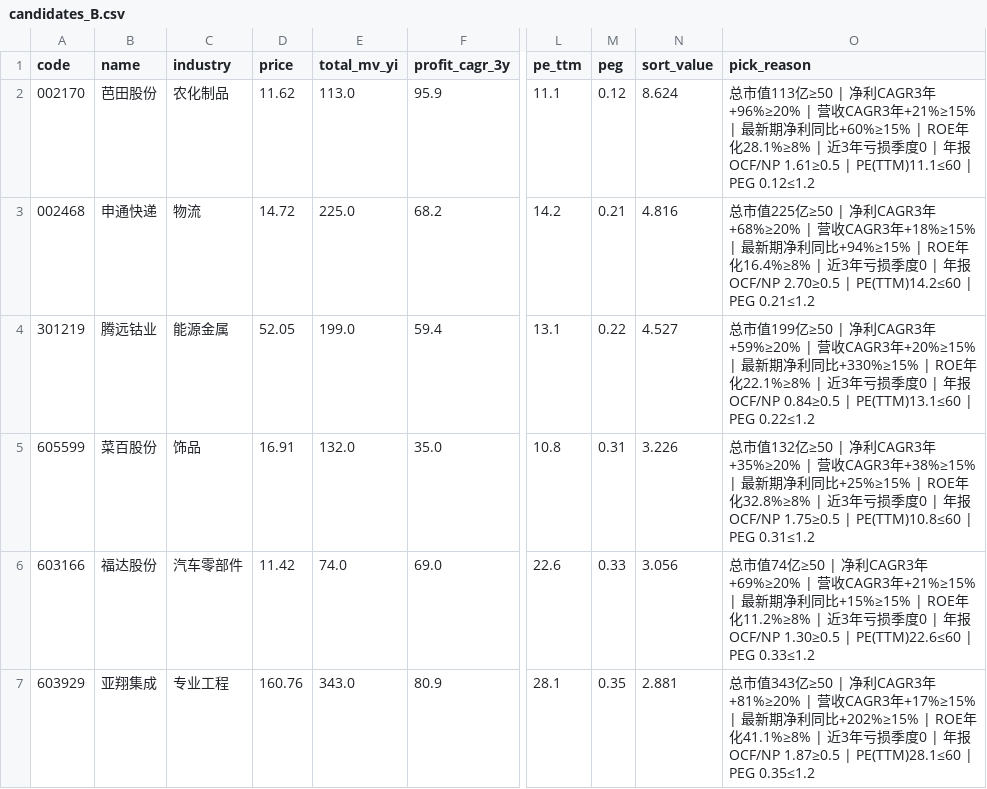
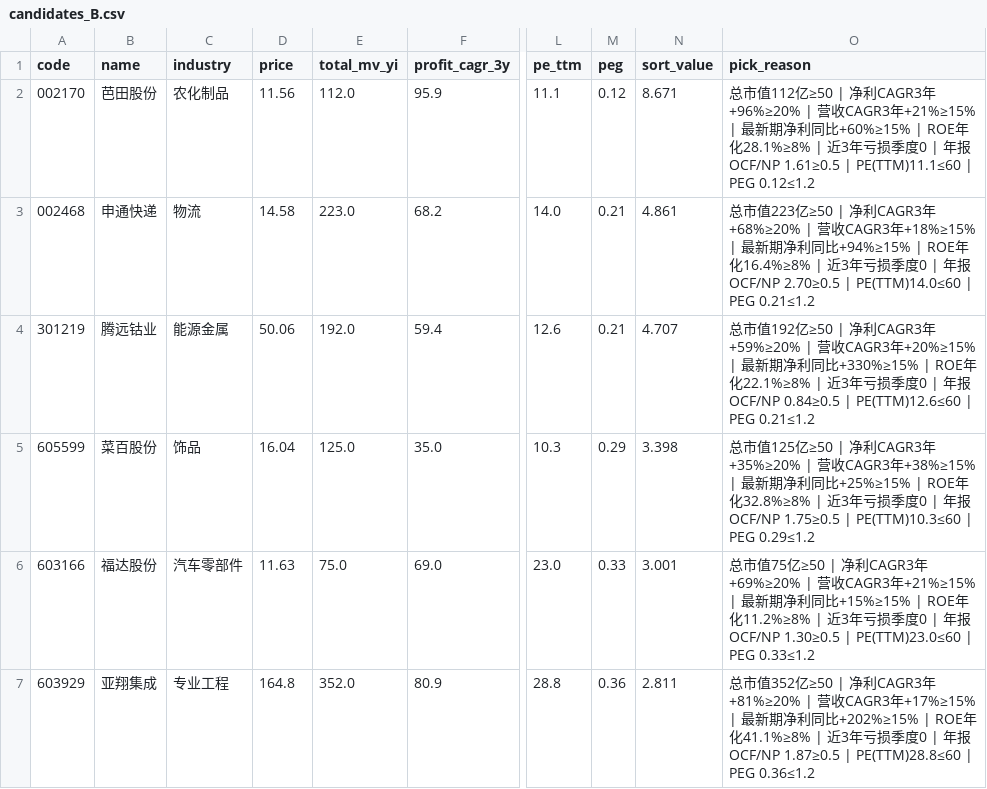
Before and after one commit to hitwhoyxw/stock_buy_notify, a CSV file: data/candidates_B.csv, drawn as a sheet; only a part is shown, gaps mark what is left out; the diff covers the shown part only; the diff names each change by its address in the sheet, - before the commit and + after, or states it on an @@ line.

```diff
--- a/data/candidates_B.csv
+++ b/data/candidates_B.csv
-D2 (price): 11.62
+D2 (price): 11.56
-E2 (total_mv_yi): 113.0
+E2 (total_mv_yi): 112.0
-N2 (sort_value): 8.624
+N2 (sort_value): 8.671
-O2 (pick_reason): …市值113亿≥50…
+O2 (pick_reason): …市值112亿≥50…
-D3 (price): 14.72
+D3 (price): 14.58
-E3 (total_mv_yi): 225.0
+E3 (total_mv_yi): 223.0
-L3 (pe_ttm): 14.2
+L3 (pe_ttm): 14.0
-N3 (sort_value): 4.816
+N3 (sort_value): 4.861
-O3 (pick_reason): …市值225亿≥50 | 净利CAGR3年+68%≥20% | 营收CAGR3年+18%≥15% | 最新期净利同比+94%≥15% | ROE年化16.4%≥8% | 近3年亏损季度0 | 年报OCF/NP 2.70≥0.5 | PE(TTM)14.2≤60 | PEG…
+O3 (pick_reason): …市值223亿≥50 | 净利CAGR3年+68%≥20% | 营收CAGR3年+18%≥15% | 最新期净利同比+94%≥15% | ROE年化16.4%≥8% | 近3年亏损季度0 | 年报OCF/NP 2.70≥0.5 | PE(TTM)14.0≤60 | PEG…
-D4 (price): 52.05
+D4 (price): 50.06
-E4 (total_mv_yi): 199.0
+E4 (total_mv_yi): 192.0
-L4 (pe_ttm): 13.1
+L4 (pe_ttm): 12.6
-M4 (peg): 0.22
+M4 (peg): 0.21
-N4 (sort_value): 4.527
+N4 (sort_value): 4.707
-O4 (pick_reason): …市值199亿≥50 | 净利CAGR3年+59%≥20% | 营收CAGR3年+20%≥15% | 最新期净利同比+330%≥15% | ROE年化22.1%≥8% | 近3年亏损季度0 | 年报OCF/NP 0.84≥0.5 | PE(TTM)13.1≤60 | PEG 0.22≤1.2
+O4 (pick_reason): …市值192亿≥50 | 净利CAGR3年+59%≥20% | 营收CAGR3年+20%≥15% | 最新期净利同比+330%≥15% | ROE年化22.1%≥8% | 近3年亏损季度0 | 年报OCF/NP 0.84≥0.5 | PE(TTM)12.6≤60 | PEG 0.21≤1.2
-D5 (price): 16.91
+D5 (price): 16.04
-E5 (total_mv_yi): 132.0
+E5 (total_mv_yi): 125.0
-L5 (pe_ttm): 10.8
+L5 (pe_ttm): 10.3
-M5 (peg): 0.31
+M5 (peg): 0.29
-N5 (sort_value): 3.226
+N5 (sort_value): 3.398
-O5 (pick_reason): …市值132亿≥50 | 净利CAGR3年+35%≥20% | 营收CAGR3年+38%≥15% | 最新期净利同比+25%≥15% | ROE年化32.8%≥8% | 近3年亏损季度0 | 年报OCF/NP 1.75≥0.5 | PE(TTM)10.8≤60 | PEG 0.31≤1.2
+O5 (pick_reason): …市值125亿≥50 | 净利CAGR3年+35%≥20% | 营收CAGR3年+38%≥15% | 最新期净利同比+25%≥15% | ROE年化32.8%≥8% | 近3年亏损季度0 | 年报OCF/NP 1.75≥0.5 | PE(TTM)10.3≤60 | PEG 0.29≤1.2
-D6 (price): 11.42
+D6 (price): 11.63
-E6 (total_mv_yi): 74.0
+E6 (total_mv_yi): 75.0
-L6 (pe_ttm): 22.6
+L6 (pe_ttm): 23.0
-N6 (sort_value): 3.056
+N6 (sort_value): 3.001
-O6 (pick_reason): …市值74亿≥50 | 净利CAGR3年+69%≥20% | 营收CAGR3年+21%≥15% | 最新期净利同比+15%≥15% | ROE年化11.2%≥8% | 近3年亏损季度0 | 年报OCF/NP 1.30≥0.5 | PE(TTM)22.6≤60 | PEG…
+O6 (pick_reason): …市值75亿≥50 | 净利CAGR3年+69%≥20% | 营收CAGR3年+21%≥15% | 最新期净利同比+15%≥15% | ROE年化11.2%≥8% | 近3年亏损季度0 | 年报OCF/NP 1.30≥0.5 | PE(TTM)23.0≤60 | PEG…
-D7 (price): 160.76
+D7 (price): 164.8
-E7 (total_mv_yi): 343.0
+E7 (total_mv_yi): 352.0
-L7 (pe_ttm): 28.1
+L7 (pe_ttm): 28.8
-M7 (peg): 0.35
+M7 (peg): 0.36
-N7 (sort_value): 2.881
+N7 (sort_value): 2.811
-O7 (pick_reason): …市值343亿≥50 | 净利CAGR3年+81%≥20% | 营收CAGR3年+17%≥15% | 最新期净利同比+202%≥15% | ROE年化41.1%≥8% | 近3年亏损季度0 | 年报OCF/NP 1.87≥0.5 | PE(TTM)28.1≤60 | PEG 0.35≤1.2
+O7 (pick_reason): …市值352亿≥50 | 净利CAGR3年+81%≥20% | 营收CAGR3年+17%≥15% | 最新期净利同比+202%≥15% | ROE年化41.1%≥8% | 近3年亏损季度0 | 年报OCF/NP 1.87≥0.5 | PE(TTM)28.8≤60 | PEG 0.36≤1.2
```
Also changed, not shown: 2 added rows, 2 removed rows and 70 edited cells elsewhere in this file, data/candidates_A.csv, data/live_signal_log.csv, 18 other files.
